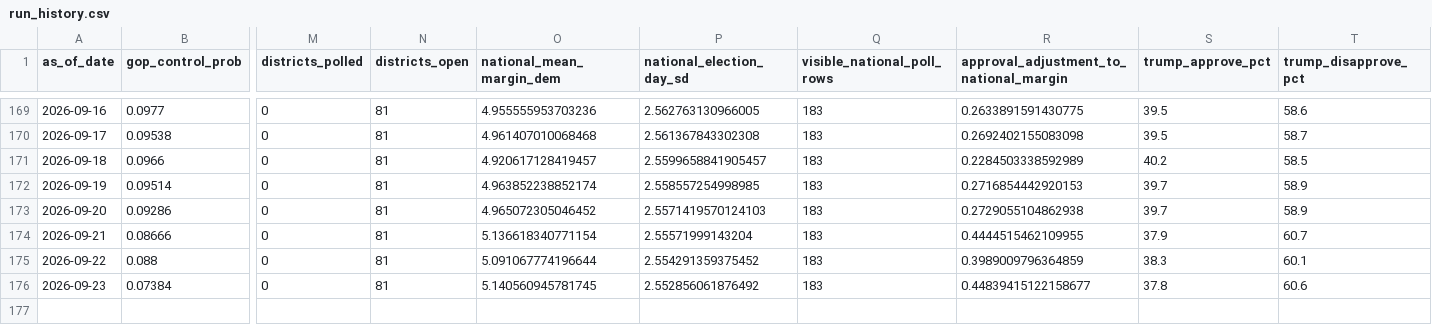
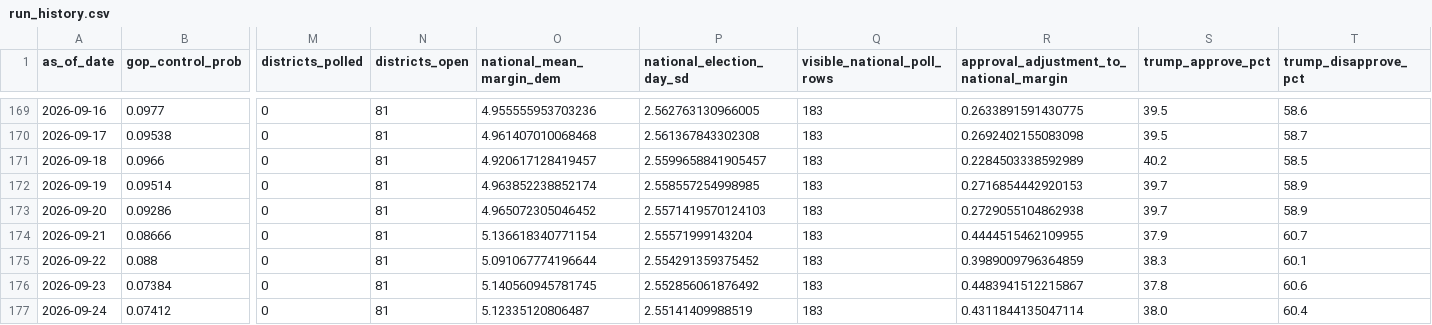
Before and after one commit to jaydendavisnc/election-forecast-2026, a CSV file: data/history/run_history.csv, drawn as a sheet; only a part is shown, gaps mark what is left out; rows hold the shown columns only; the diff names each change by its address in the sheet, - before the commit and + after, or states it on an @@ line.

```diff
--- a/data/history/run_history.csv
+++ b/data/history/run_history.csv
-R176: 0.44839415122158677
+R176: 0.4483941512215867
+row 177: 2026-09-24 | 0.07412 | 0 | 81 | 5.12335120806487 | 2.55141409988519 | 183 | 0.4311844135047114 | 38.0 | 60.4
```
Also changed, not shown: data/runtime/latest/district_forecast.csv, data/runtime/latest/district_priors.csv, 5 other files.
